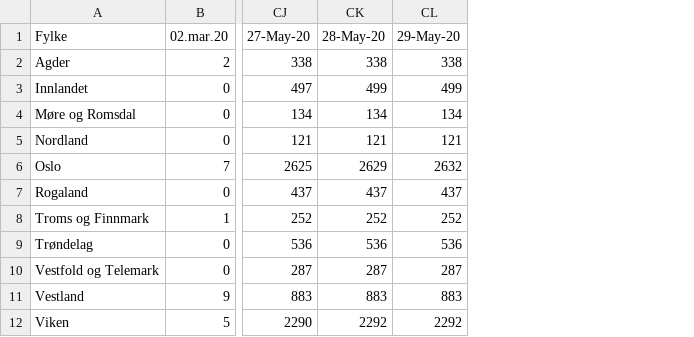
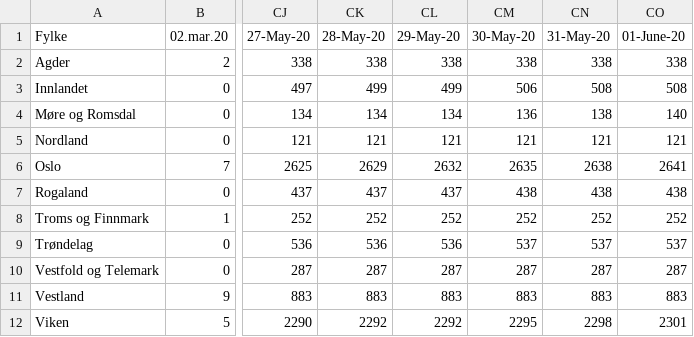
Before and after one commit to NRVA/COVID19_Norge, a CSV file: COVID19_fhi_data_fylke.csv, drawn as a sheet; only a part is shown, gaps mark what is left out; the diff names each change by its address in the sheet, - before the commit and + after, or states it on an @@ line.

Commit message:
oppdt

```diff
--- a/COVID19_fhi_data_fylke.csv
+++ b/COVID19_fhi_data_fylke.csv
+column CM (30-May-20), rows 2-12: 338 | 506 | 136 | 121 | 2635 | 438 | 252 | 537 | 287 | 883 | 2295
+column CN (31-May-20), rows 2-12: 338 | 508 | 138 | 121 | 2638 | 438 | 252 | 537 | 287 | 883 | 2298
+column CO (01-June-20), rows 2-12: 338 | 508 | 140 | 121 | 2641 | 438 | 252 | 537 | 287 | 883 | 2301
```
